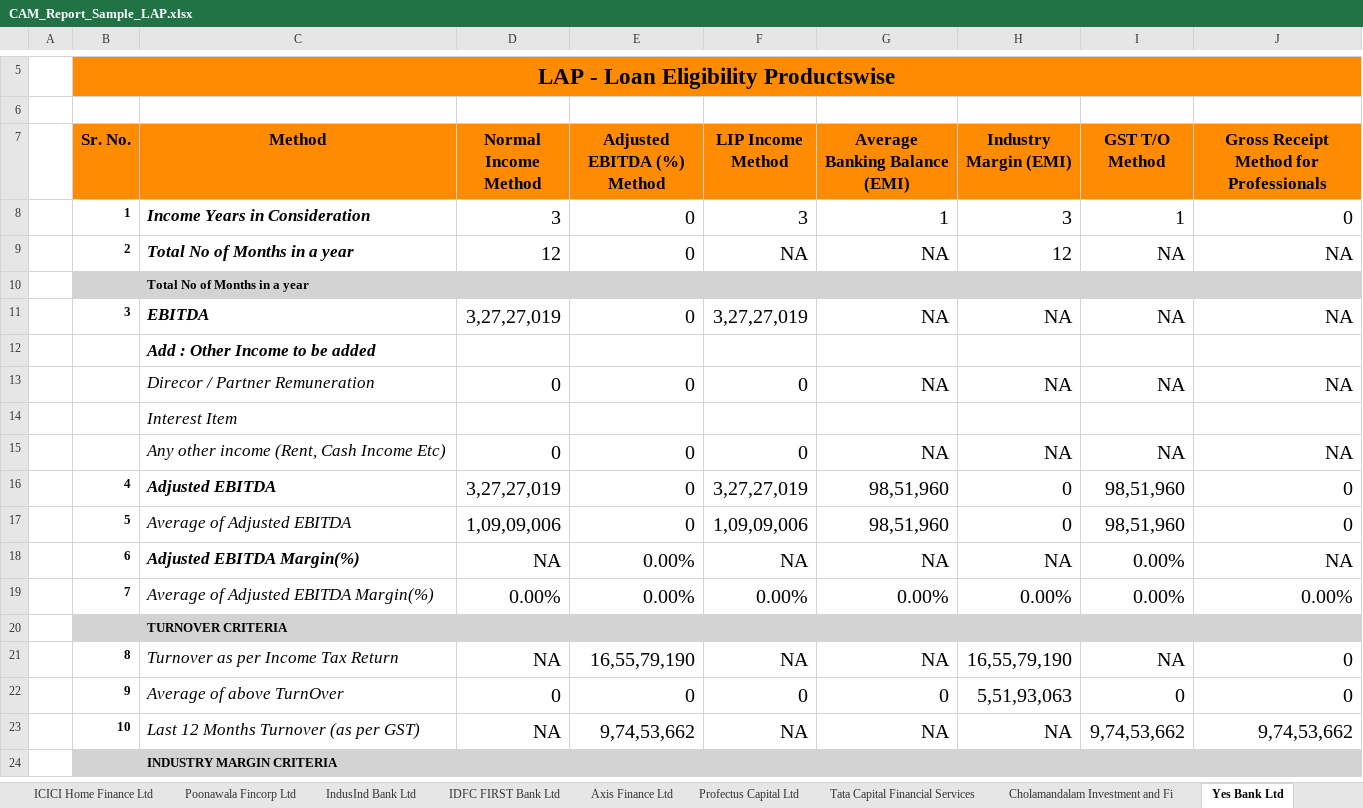
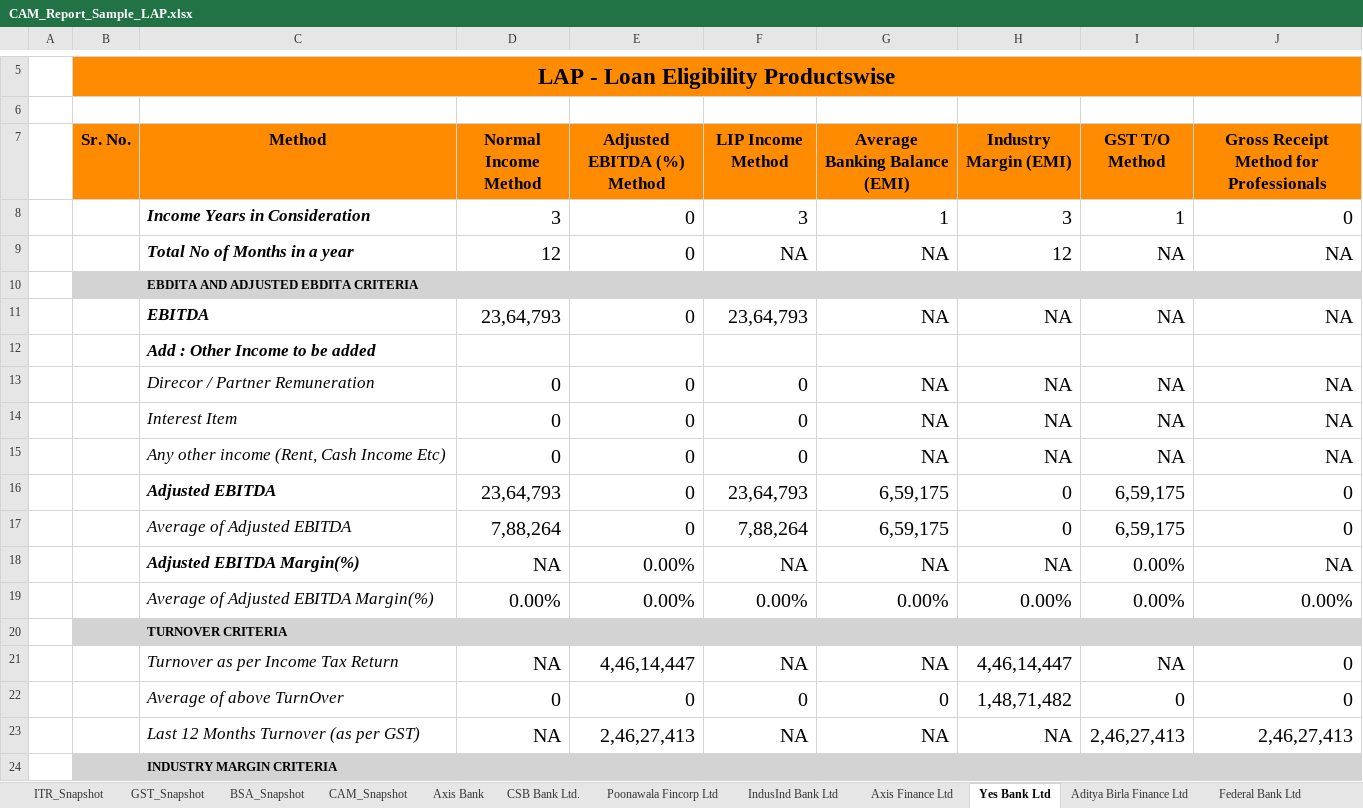
Before and after one commit to dev-bhuptani-jarvis/credorbit-demo, an Excel workbook: public/assets/images/CAM_Report_Sample_LAP.xlsx, sheet Yes Bank Ltd, drawn as a sheet; only a part is shown, gaps mark what is left out; values as stored, in another font and other column widths than the file's, no borders; charts and pictures not drawn; the diff covers the shown part only; the diff names each change by its address in the sheet, - before the commit and + after, or states it on an @@ line.

```diff
--- a/public/assets/images/CAM_Report_Sample_LAP.xlsx (sheet Yes Bank Ltd)
+++ b/public/assets/images/CAM_Report_Sample_LAP.xlsx (sheet Yes Bank Ltd)
-sheet tab: ICICI Home Finance Ltd
-sheet tab: IDFC FIRST Bank Ltd
-sheet tab: Profectus Capital Ltd
-sheet tab: Tata Capital Financial Services
-sheet tab: Cholamandalam Investment and Fi
-B8 (Sr. No.): 1
+B8 (Sr. No.): (empty)
-B9 (Sr. No.): 2
+B9 (Sr. No.): (empty)
-C10 (Method): Total No of Months in a year
+C10 (Method): EBDITA AND ADJUSTED EBDITA CRITERIA
-B11 (Sr. No.): 3
+B11 (Sr. No.): (empty)
-D11 (Normal Income Method): 3,27,27,019
+D11 (Normal Income Method): 23,64,793
-F11 (LIP Income Method): 3,27,27,019
+F11 (LIP Income Method): 23,64,793
-D14 (Normal Income Method): (empty)
+D14 (Normal Income Method): 0
-E14 (Adjusted EBITDA (%) Method): (empty)
+E14 (Adjusted EBITDA (%) Method): 0
-F14 (LIP Income Method): (empty)
+F14 (LIP Income Method): 0
-G14 (Average Banking Balance (EMI)): (empty)
+G14 (Average Banking Balance (EMI)): NA
-H14 (Industry Margin (EMI)): (empty)
+H14 (Industry Margin (EMI)): NA
-I14 (GST T/O Method): (empty)
+I14 (GST T/O Method): NA
-J14: (empty)
+J14: NA
-B16 (Sr. No.): 4
+B16 (Sr. No.): (empty)
-D16 (Normal Income Method): 3,27,27,019
+D16 (Normal Income Method): 23,64,793
-F16 (LIP Income Method): 3,27,27,019
+F16 (LIP Income Method): 23,64,793
-G16:G17 (Average Banking Balance (EMI)): 98,51,960
+G16:G17 (Average Banking Balance (EMI)): 6,59,175
-I16:I17 (GST T/O Method): 98,51,960
+I16:I17 (GST T/O Method): 6,59,175
-B17 (Sr. No.): 5
+B17 (Sr. No.): (empty)
-D17 (Normal Income Method): 1,09,09,006
+D17 (Normal Income Method): 7,88,264
-F17 (LIP Income Method): 1,09,09,006
+F17 (LIP Income Method): 7,88,264
-B18 (Sr. No.): 6
+B18 (Sr. No.): (empty)
-B19 (Sr. No.): 7
+B19 (Sr. No.): (empty)
-B21 (Sr. No.): 8
+B21 (Sr. No.): (empty)
-E21 (Adjusted EBITDA (%) Method): 16,55,79,190
+E21 (Adjusted EBITDA (%) Method): 4,46,14,447
-H21 (Industry Margin (EMI)): 16,55,79,190
+H21 (Industry Margin (EMI)): 4,46,14,447
-B22 (Sr. No.): 9
+B22 (Sr. No.): (empty)
-H22 (Industry Margin (EMI)): 5,51,93,063
+H22 (Industry Margin (EMI)): 1,48,71,482
-B23 (Sr. No.): 10
+B23 (Sr. No.): (empty)
-E23 (Adjusted EBITDA (%) Method): 9,74,53,662
+E23 (Adjusted EBITDA (%) Method): 2,46,27,413
-I23 (GST T/O Method): 9,74,53,662
+I23 (GST T/O Method): 2,46,27,413
-J23: 9,74,53,662
+J23: 2,46,27,413
```
Also changed, not shown: 62 edited cells elsewhere in this sheet, sheet ITR_Snapshot, sheet GST_Snapshot, sheet CAM_Snapshot, sheet BSA_Snapshot, sheet Aditya Birla Finance Ltd, sheet Axis Bank, 7 more sheets, other sheet tabs, charts or pictures, public/assets/images/CAM_Report_Sample_WC.xlsx, public/assets/images/ITR Report_Sample.xlsx, 4 other files.
